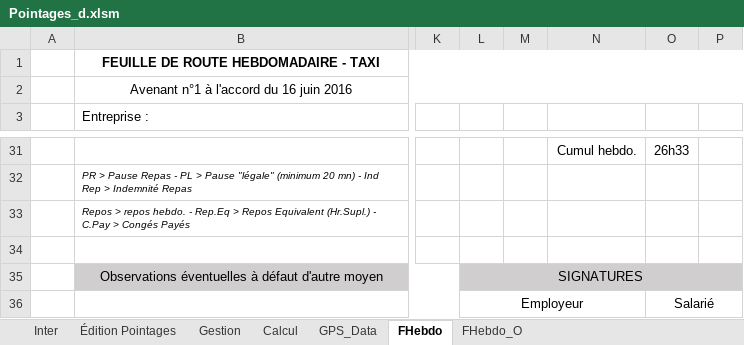
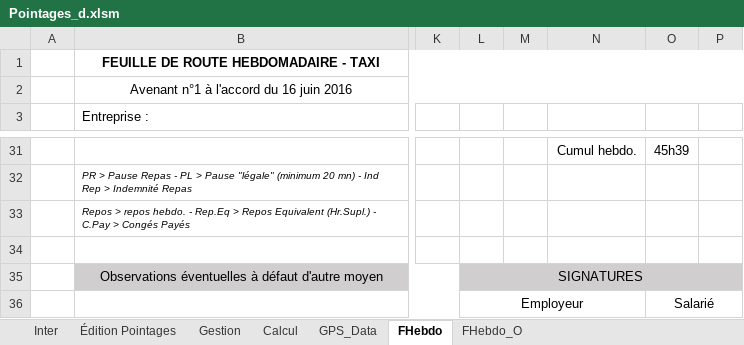
Before and after one commit to avigeilpro/PointagesXL, an Excel workbook: Amb/Pointages_d.xlsm, sheet FHebdo, drawn as a sheet; only a part is shown, gaps mark what is left out; values as stored, in another font and other column widths than the file's, no borders; the diff covers the shown part only; the diff names each change by its address in the sheet, - before the commit and + after, or states it on an @@ line.

```diff
--- a/Amb/Pointages_d.xlsm (sheet FHebdo)
+++ b/Amb/Pointages_d.xlsm (sheet FHebdo)
-O31: 26h33
+O31: 45h39
```
Also changed, not shown: 8 added rows, 8 removed rows, 8 edited cells, cell formats and merged cells elsewhere in this sheet, sheet GPS_Data, charts or pictures.
